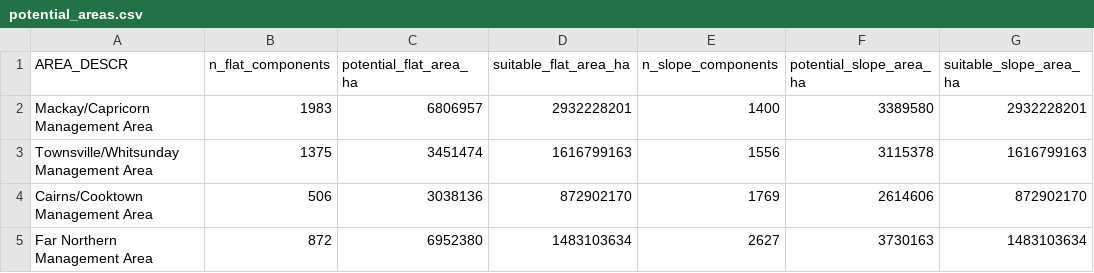
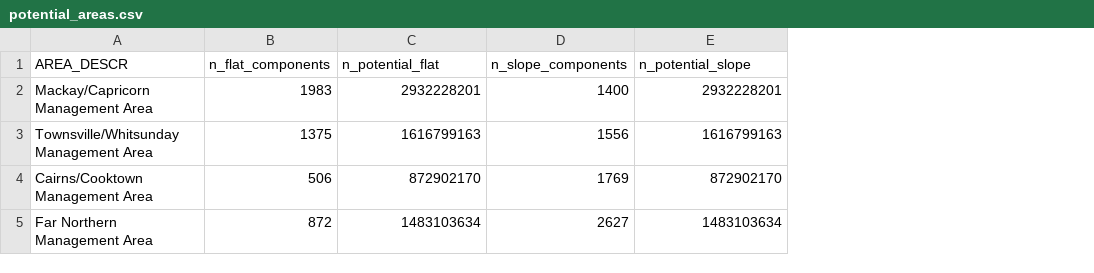
Before and after one commit to open-AIMS/GBR-reef-guidance-assessment, a CSV file: qgis/potential_areas.csv, drawn as a sheet; removed rows and columns are numbered as before the commit, all else as after; the diff names each change by its address in the sheet, - before the commit and + after, or states it on an @@ line.

```diff
--- a/qgis/potential_areas.csv
+++ b/qgis/potential_areas.csv
-column C (potential_flat_area_ha), rows 2-5: 6806957 | 3451474 | 3038136 | 6952380
-column F (potential_slope_area_ha), rows 2-5: 3389580 | 3115378 | 2614606 | 3730163
-C1: suitable_flat_area_ha
+C1: n_potential_flat
-E1: suitable_slope_area_ha
+E1: n_potential_slope
```
Also changed, not shown: 1 other file.
